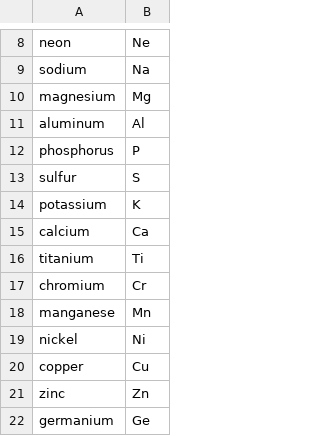
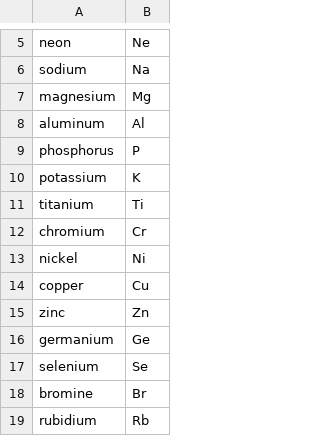
Before and after one commit to Scoops6752/ayo, a CSV file: data/chem.csv, drawn as a sheet; only a part is shown, gaps mark what is left out; the shorter side is filled out with more unchanged rows; the diff covers the shown part only.

```diff
--- a/data/chem.csv
+++ b/data/chem.csv
@@ -12,8 +9,5 @@ aluminum,Al
 phosphorus,P
-sulfur,S
 potassium,K
-calcium,Ca
 titanium,Ti
 chromium,Cr
-manganese,Mn
 nickel,Ni
```
Also changed, not shown: 8 removed rows elsewhere in this file, 2 other files.
